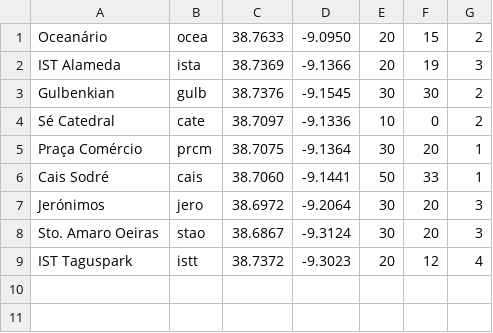
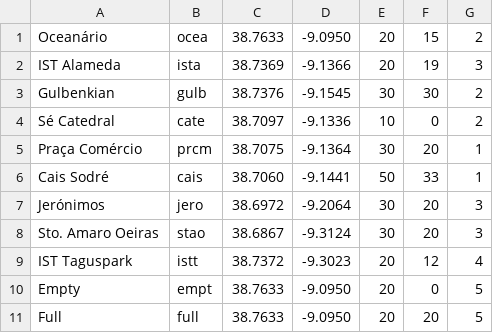
Before and after one commit to susmonteiro/SD-proj, a CSV file: data/stations.csv, drawn as a sheet.

Commit message:
Add 2 new stations, needed for the tests

```diff
--- a/data/stations.csv
+++ b/data/stations.csv
@@ -9 +9,3 @@ Sto. Amaro Oeiras,stao,38.6867,-9.3124,30,20,3
 IST Taguspark,istt,38.7372,-9.3023,20,12,4
+Empty,empt,38.7633,-9.0950,20,0,5
+Full,full,38.7633,-9.0950,20,20,5
```
